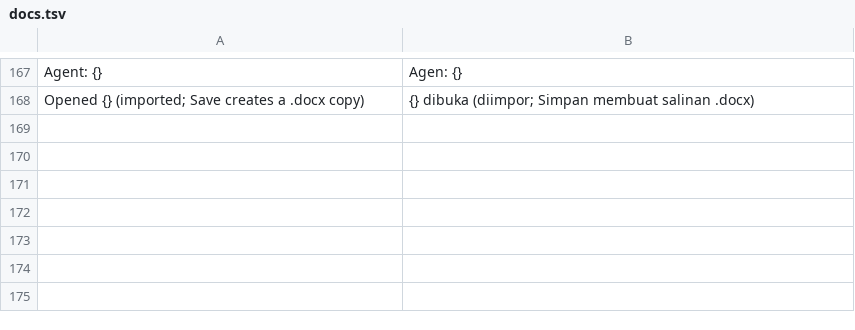
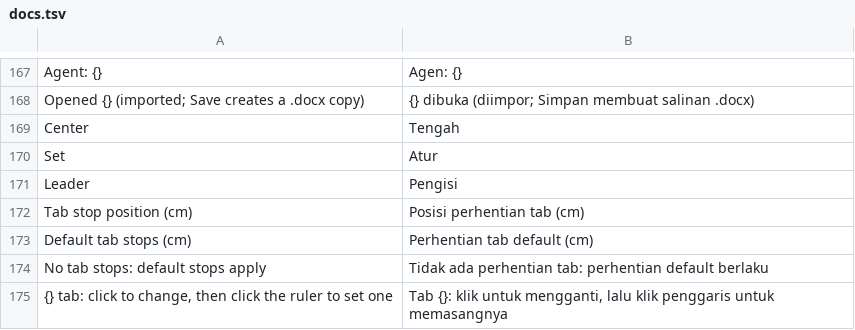
Before and after one commit to dzulfikar08/kantor, a TSV file: crates/kantor_ui/i18n/docs.tsv, drawn as a sheet; only a part is shown, gaps mark what is left out.

Commit message:
Docs: Tabs popover and tab stops on the ruler (set, move, drag off, kind selector)

```diff
--- a/crates/kantor_ui/i18n/docs.tsv
+++ b/crates/kantor_ui/i18n/docs.tsv
@@ -168 +168,8 @@ Agent: {}	Agen: {}
 Opened {} (imported; Save creates a .docx copy)	{} dibuka (diimpor; Simpan membuat salinan .docx)
+Center	Tengah
+Set	Atur
+Leader	Pengisi
+Tab stop position (cm)	Posisi perhentian tab (cm)
+Default tab stops (cm)	Perhentian tab default (cm)
+No tab stops: default stops apply	Tidak ada perhentian tab: perhentian default berlaku
+{} tab: click to change, then click the ruler to set one	Tab {}: klik untuk mengganti, lalu klik penggaris untuk memasangnya
```
Also changed, not shown: crates/kantor_ui/i18n/kantor.tsv, 5 other files.
